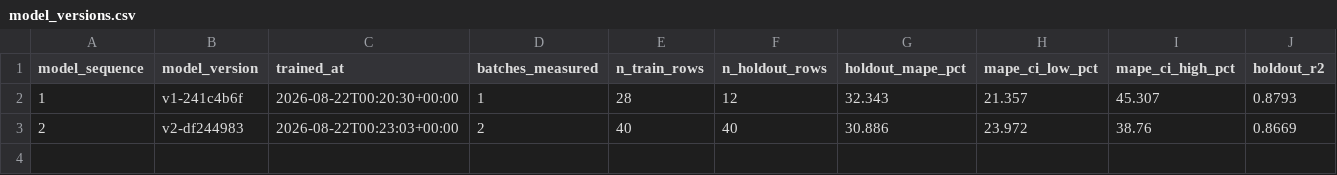
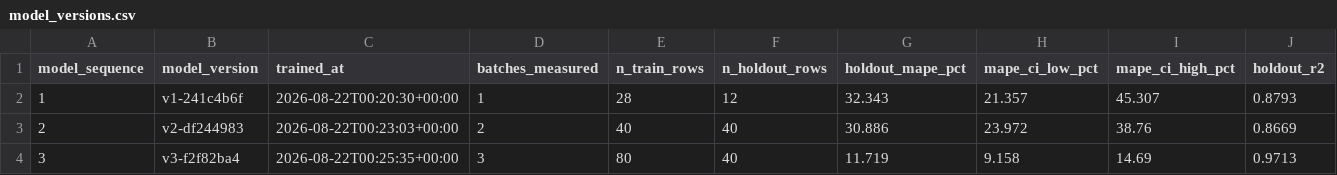
Before and after one commit to baybailz/data-engineering-scenario-ml-runtime, a CSV file: data/model_versions.csv, drawn as a sheet; only a part is shown; rows hold the shown columns only; the diff names each change by its address in the sheet, - before the commit and + after, or states it on an @@ line.

```diff
--- a/data/model_versions.csv
+++ b/data/model_versions.csv
+row 4: 3 | v3-f2f82ba4 | 2026-08-22T00:25:35+00:00 | 3 | 80 | 40 | 11.719 | 9.158 | 14.69 | 0.9713
```
Also changed, not shown: data/sla.csv, 17 other files.
